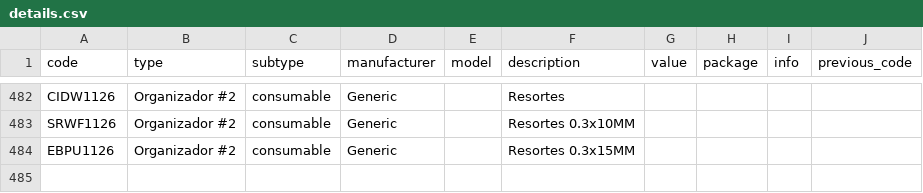
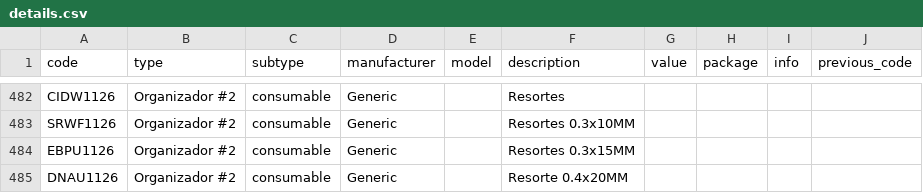
Before and after one commit to DeltaLabo/inventory, a CSV file: data/details.csv, drawn as a sheet; only a part is shown, gaps mark what is left out; the diff names each change by its address in the sheet, - before the commit and + after, or states it on an @@ line.

Commit message:
Save inventory addition 838f37b5e8104b4b9673a521787e212e: DNAU1126

```diff
--- a/data/details.csv
+++ b/data/details.csv
+row 485: DNAU1126 | Organizador #2 | consumable | Generic |  | Resorte 0.4x20MM
```
Also changed, not shown: data/locations.csv, 1 other file.
